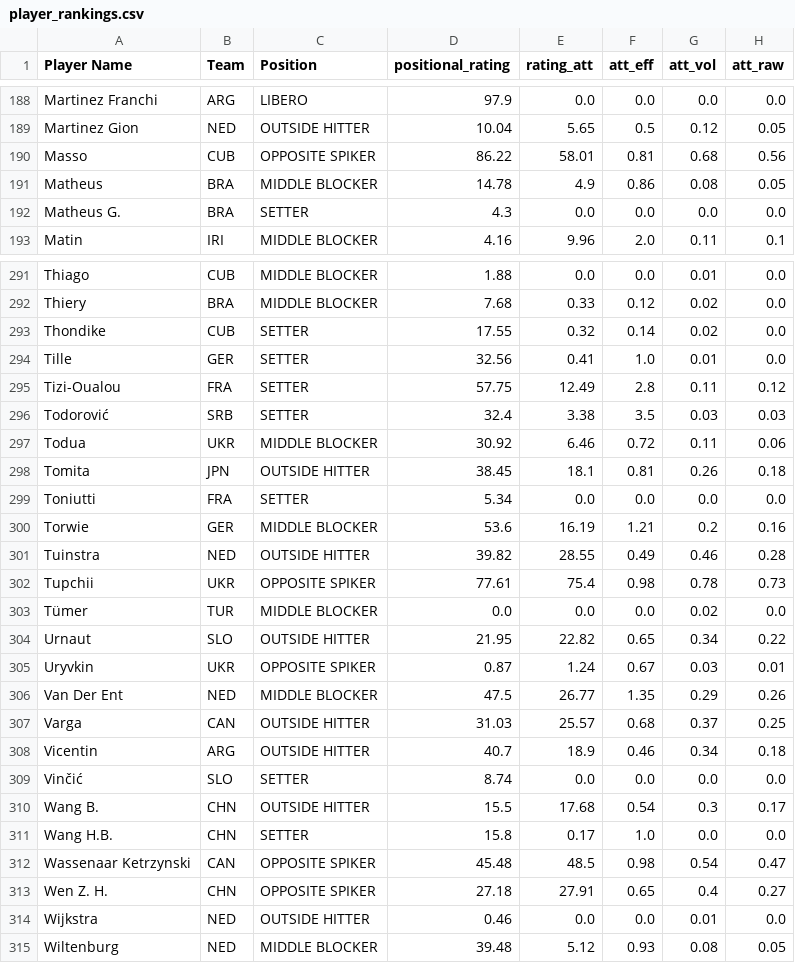
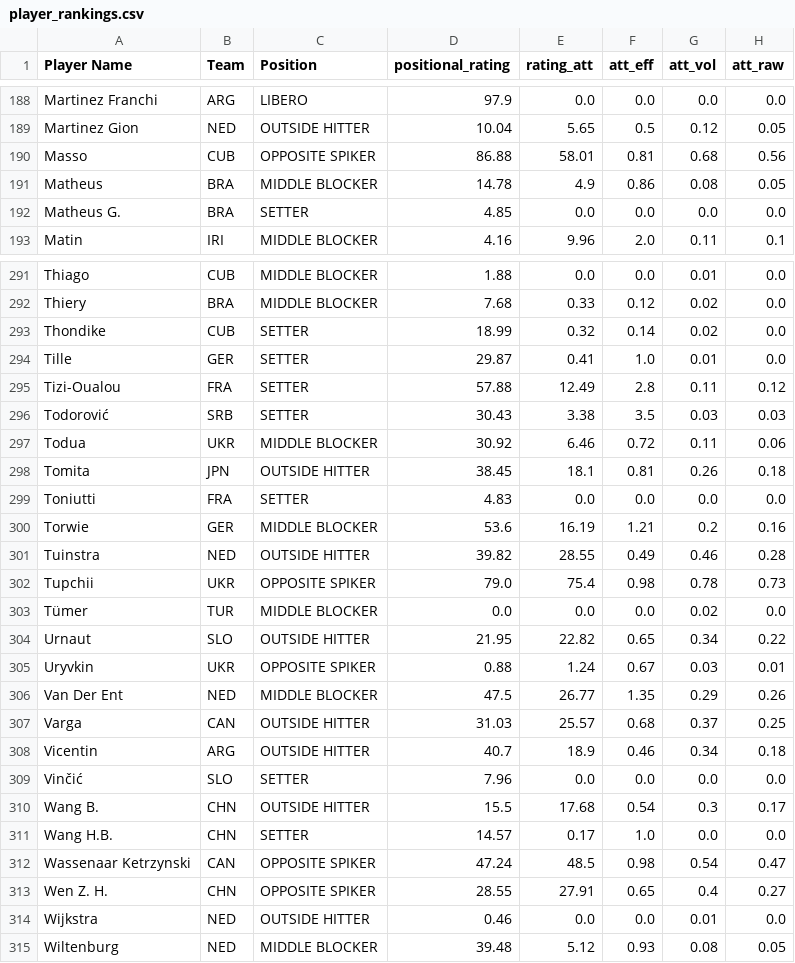
Before and after one commit to owenhoagie/VNL-Predictor, a CSV file: RatingSystem/player_rankings.csv, drawn as a sheet; only a part is shown, gaps mark what is left out; the diff covers the shown part only; the diff names each change by its address in the sheet, - before the commit and + after, or states it on an @@ line.

```diff
--- a/RatingSystem/player_rankings.csv
+++ b/RatingSystem/player_rankings.csv
-D190 (positional_rating): 86.22
+D190 (positional_rating): 86.88
-D192 (positional_rating): 4.3
+D192 (positional_rating): 4.85
-D293 (positional_rating): 17.55
+D293 (positional_rating): 18.99
-D294 (positional_rating): 32.56
+D294 (positional_rating): 29.87
-D295 (positional_rating): 57.75
+D295 (positional_rating): 57.88
-D296 (positional_rating): 32.4
+D296 (positional_rating): 30.43
-D299 (positional_rating): 5.34
+D299 (positional_rating): 4.83
-D302 (positional_rating): 77.61
+D302 (positional_rating): 79.0
-D305 (positional_rating): 0.87
+D305 (positional_rating): 0.88
-D309 (positional_rating): 8.74
+D309 (positional_rating): 7.96
-D311 (positional_rating): 15.8
+D311 (positional_rating): 14.57
-D312 (positional_rating): 45.48
+D312 (positional_rating): 47.24
-D313 (positional_rating): 27.18
+D313 (positional_rating): 28.55
```
Also changed, not shown: 79 edited cells elsewhere in this file, 1 other file.
